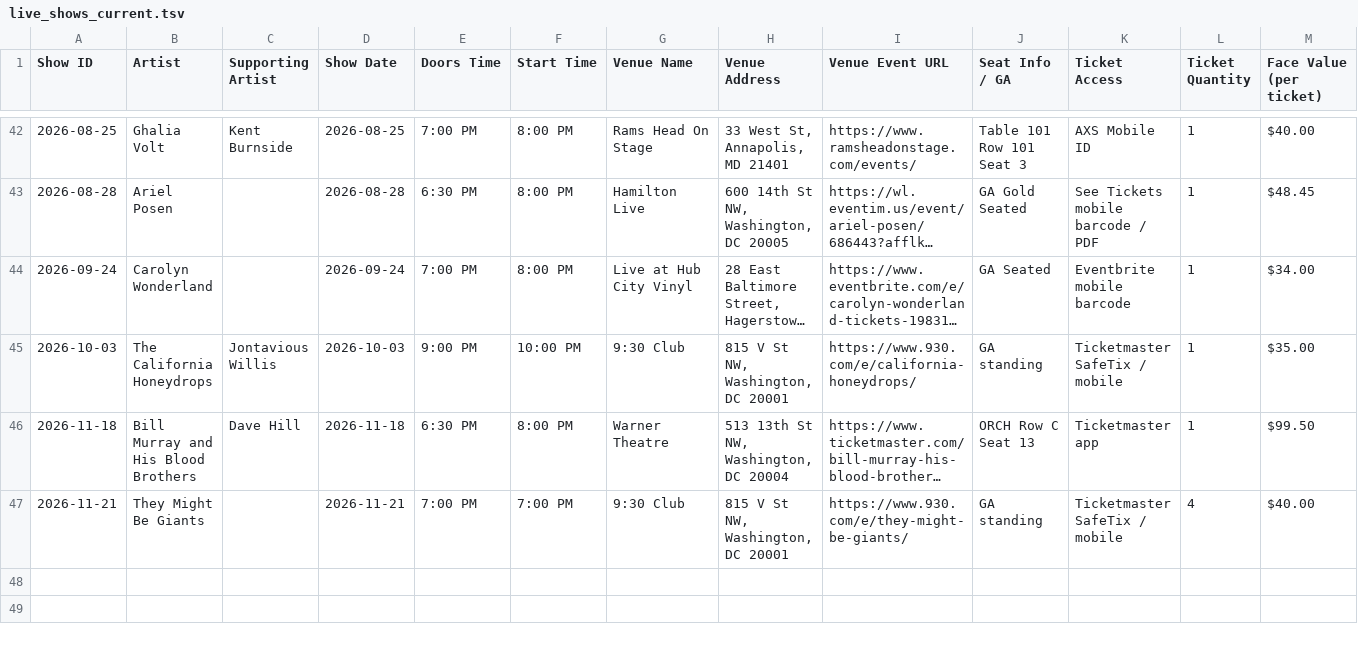
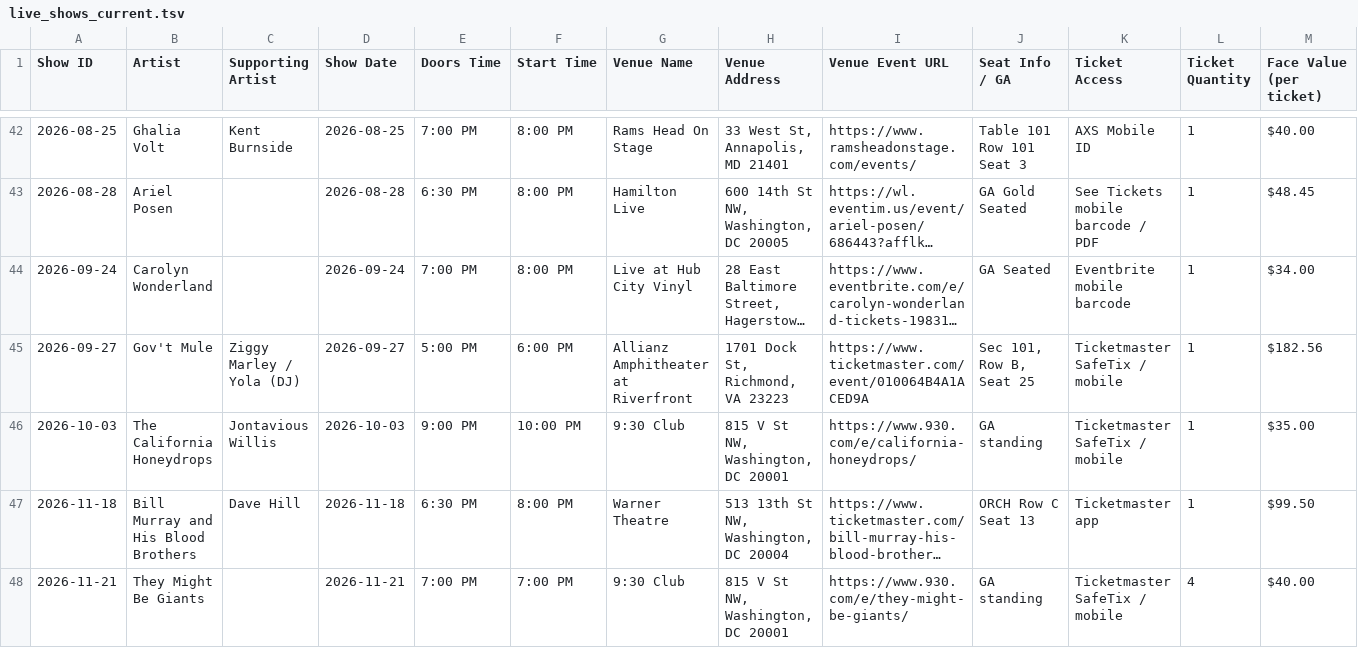
Before and after one commit to dan2bit/live-shows, a TSV file: live_shows_current.tsv, drawn as a sheet; only a part is shown, gaps mark what is left out; long unchanged cells end in …; rows hold the shown columns only; the diff names each change by its address in the sheet, - before the commit and + after, or states it on an @@ line.

Commit message:
Routine 1: Add Gov't Mule (Ziggy Marley co-headline) Sep 27 Richmond — purchased 2026-06-03

```diff
--- a/live_shows_current.tsv
+++ b/live_shows_current.tsv
+row 45: 2026-09-27 | Gov't Mule | Ziggy Marley / Yola (DJ) | 2026-09-27 | 5:00 PM | 6:00 PM | Allianz Amphitheater at Riverfront | 1701 Dock St, Richmond, VA 23223 | https://www.ticketmaster.com/event/010064B4A1ACED9A | Sec 101, Row B, Seat 25 | Ticketmaster SafeTix / mobile | 1 | $182.56
```
